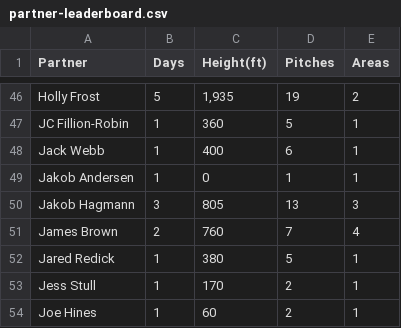
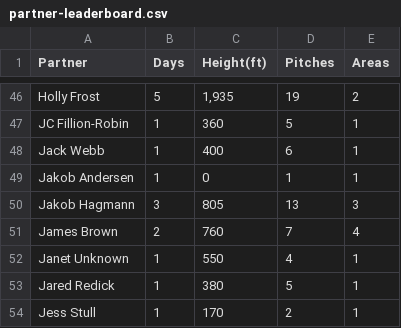
Before and after one commit to achiquit/achiquit.github.io, a CSV file: climbing/data/partner-leaderboard.csv, drawn as a sheet; only a part is shown, gaps mark what is left out; the shorter side is filled out with more unchanged rows; the diff names each change by its address in the sheet, - before the commit and + after, or states it on an @@ line.

```diff
--- a/climbing/data/partner-leaderboard.csv
+++ b/climbing/data/partner-leaderboard.csv
+row 52: Janet Unknown | 1 | 550 | 4 | 1
```
Also changed, not shown: climbing/data/all-ticks.csv, climbing/data/all-time-stats.csv, 37 other files.
